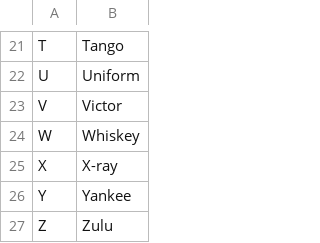
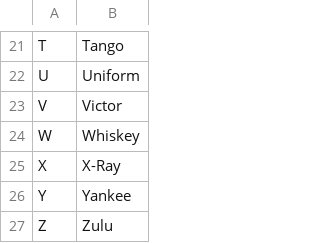
Before and after one commit to serpent213/afuchs, a CSV file: alphabet.csv, drawn as a sheet; only a part is shown, gaps mark what is left out.

```diff
--- a/alphabet.csv
+++ b/alphabet.csv
@@ -24,3 +24,3 @@ V;Victor
 W;Whiskey
-X;X-ray
+X;X-Ray
 Y;Yankee
```
Also changed, not shown: 6 other files.
